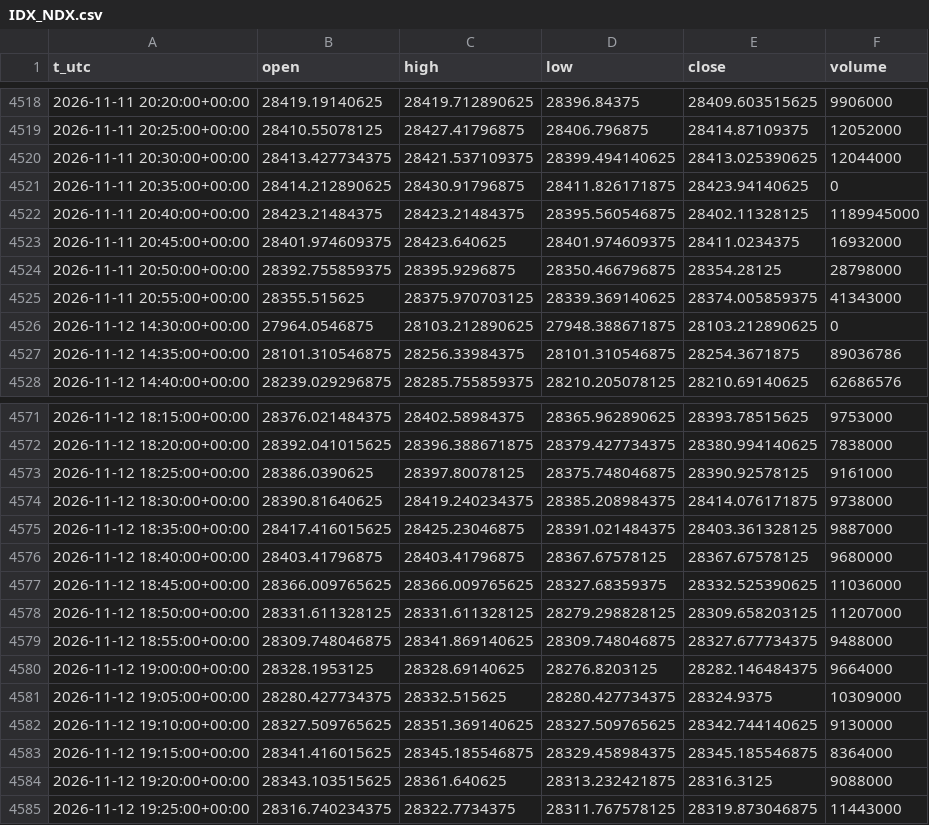
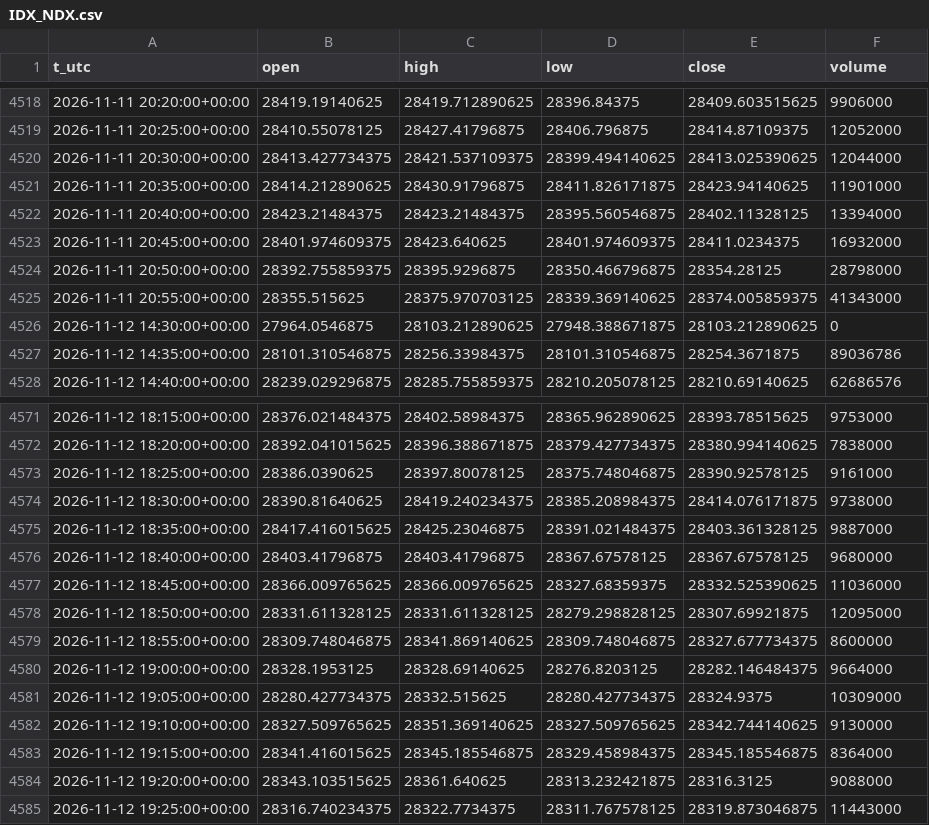
Before and after one commit to egedogann/piyasa-veri, a CSV file: data/m5/IDX_NDX.csv, drawn as a sheet; only a part is shown, gaps mark what is left out.

```diff
--- a/data/m5/IDX_NDX.csv
+++ b/data/m5/IDX_NDX.csv
@@ -4520,4 +4520,4 @@ t_utc,open,high,low,close,volume
 2026-11-11 20:30:00+00:00,28413.427734375,28421.537109375,28399.494140625,28413.025390625,12044000
-2026-11-11 20:35:00+00:00,28414.212890625,28430.91796875,28411.826171875,28423.94140625,0
-2026-11-11 20:40:00+00:00,28423.21484375,28423.21484375,28395.560546875,28402.11328125,1189945000
+2026-11-11 20:35:00+00:00,28414.212890625,28430.91796875,28411.826171875,28423.94140625,11901000
+2026-11-11 20:40:00+00:00,28423.21484375,28423.21484375,28395.560546875,28402.11328125,13394000
 2026-11-11 20:45:00+00:00,28401.974609375,28423.640625,28401.974609375,28411.0234375,16932000
@@ -4577,4 +4577,4 @@ t_utc,open,high,low,close,volume
 2026-11-12 18:45:00+00:00,28366.009765625,28366.009765625,28327.68359375,28332.525390625,11036000
-2026-11-12 18:50:00+00:00,28331.611328125,28331.611328125,28279.298828125,28309.658203125,11207000
-2026-11-12 18:55:00+00:00,28309.748046875,28341.869140625,28309.748046875,28327.677734375,9488000
+2026-11-12 18:50:00+00:00,28331.611328125,28331.611328125,28279.298828125,28307.69921875,12095000
+2026-11-12 18:55:00+00:00,28309.748046875,28341.869140625,28309.748046875,28327.677734375,8600000
 2026-11-12 19:00:00+00:00,28328.1953125,28328.69140625,28276.8203125,28282.146484375,9664000
```
Also changed, not shown: data/d1/IDX_GDAXI.csv, data/d1/IDX_STOXX50E.csv, 19 other files.
